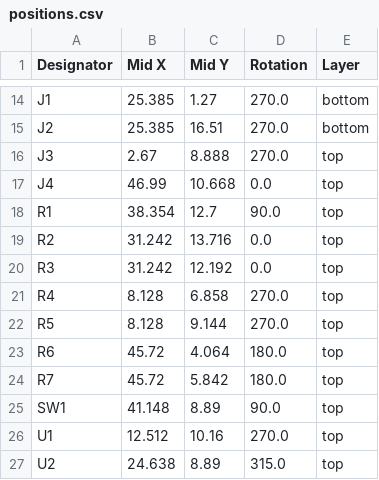
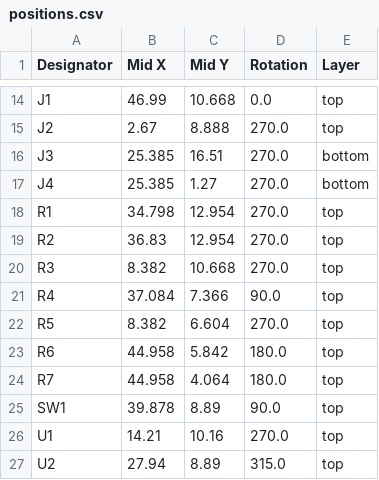
Before and after one commit to crnicholson/samdNano, a CSV file: production/positions.csv, drawn as a sheet; only a part is shown, gaps mark what is left out; the diff covers the shown part only; the diff names each change by its address in the sheet, - before the commit and + after, or states it on an @@ line.

```diff
--- a/production/positions.csv
+++ b/production/positions.csv
-B14 (Mid X): 25.385
+B14 (Mid X): 46.99
-C14 (Mid Y): 1.27
+C14 (Mid Y): 10.668
-D14 (Rotation): 270.0
+D14 (Rotation): 0.0
-E14:E15 (Layer): bottom
+E14:E15 (Layer): top
-B15 (Mid X): 25.385
+B15 (Mid X): 2.67
-C15 (Mid Y): 16.51
+C15 (Mid Y): 8.888
-B16 (Mid X): 2.67
+B16 (Mid X): 25.385
-C16 (Mid Y): 8.888
+C16 (Mid Y): 16.51
-E16:E17 (Layer): top
+E16:E17 (Layer): bottom
-B17 (Mid X): 46.99
+B17 (Mid X): 25.385
-C17 (Mid Y): 10.668
+C17 (Mid Y): 1.27
-D17 (Rotation): 0.0
+D17 (Rotation): 270.0
-B18 (Mid X): 38.354
+B18 (Mid X): 34.798
-C18 (Mid Y): 12.7
+C18 (Mid Y): 12.954
-D18 (Rotation): 90.0
+D18 (Rotation): 270.0
-B19 (Mid X): 31.242
+B19 (Mid X): 36.83
-C19 (Mid Y): 13.716
+C19 (Mid Y): 12.954
-D19:D20 (Rotation): 0.0
+D19:D20 (Rotation): 270.0
-B20 (Mid X): 31.242
+B20 (Mid X): 8.382
-C20 (Mid Y): 12.192
+C20 (Mid Y): 10.668
-B21 (Mid X): 8.128
+B21 (Mid X): 37.084
-C21 (Mid Y): 6.858
+C21 (Mid Y): 7.366
-D21 (Rotation): 270.0
+D21 (Rotation): 90.0
-B22 (Mid X): 8.128
+B22 (Mid X): 8.382
-C22 (Mid Y): 9.144
+C22 (Mid Y): 6.604
-B23:B24 (Mid X): 45.72
+B23:B24 (Mid X): 44.958
-C23 (Mid Y): 4.064
+C23 (Mid Y): 5.842
-C24 (Mid Y): 5.842
+C24 (Mid Y): 4.064
-B25 (Mid X): 41.148
+B25 (Mid X): 39.878
-B26 (Mid X): 12.512
+B26 (Mid X): 14.21
-B27 (Mid X): 24.638
+B27 (Mid X): 27.94
```
Also changed, not shown: 1 added row, 1 removed row and 31 edited cells elsewhere in this file, production/bom.csv, 21 other files.
